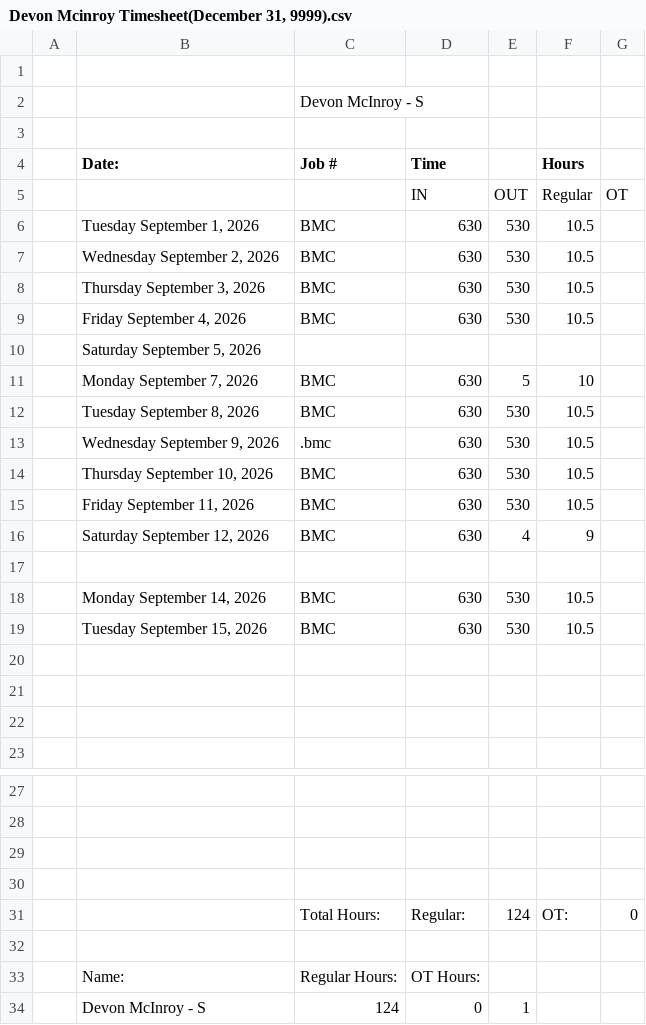
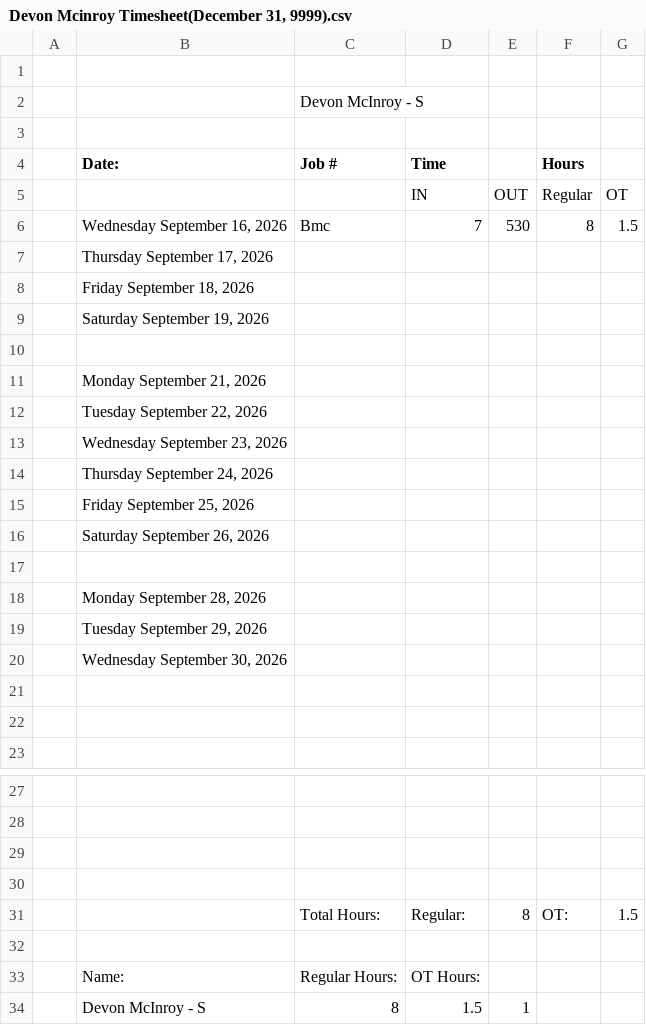
Before and after one commit to lyndon-weber-LLC/headcount-dashboard, a CSV file: data/live/Devon Mcinroy Timesheet(December 31, 9999).csv, drawn as a sheet; only a part is shown, gaps mark what is left out.

```diff
--- a/data/live/Devon Mcinroy Timesheet(December 31, 9999).csv
+++ b/data/live/Devon Mcinroy Timesheet(December 31, 9999).csv
@@ -5,17 +5,17 @@
 ,,,IN,OUT,Regular,OT
-,"Tuesday September 1, 2026",BMC,630,530,10.5,
-,"Wednesday September 2, 2026",BMC,630,530,10.5,
-,"Thursday September 3, 2026",BMC,630,530,10.5,
-,"Friday September 4, 2026",BMC,630,530,10.5,
-,"Saturday September 5, 2026",,,,,
-,"Monday September 7, 2026",BMC,630,5,10,
-,"Tuesday September 8, 2026",BMC,630,530,10.5,
-,"Wednesday September 9, 2026",.bmc,630,530,10.5,
-,"Thursday September 10, 2026",BMC,630,530,10.5,
-,"Friday September 11, 2026",BMC,630,530,10.5,
-,"Saturday September 12, 2026",BMC,630,4,9,
+,"Wednesday September 16, 2026",Bmc,7,530,8,1.5
+,"Thursday September 17, 2026",,,,,
+,"Friday September 18, 2026",,,,,
+,"Saturday September 19, 2026",,,,,
 ,,,,,,
-,"Monday September 14, 2026",BMC,630,530,10.5,
-,"Tuesday September 15, 2026",BMC,630,530,10.5,
+,"Monday September 21, 2026",,,,,
+,"Tuesday September 22, 2026",,,,,
+,"Wednesday September 23, 2026",,,,,
+,"Thursday September 24, 2026",,,,,
+,"Friday September 25, 2026",,,,,
+,"Saturday September 26, 2026",,,,,
 ,,,,,,
+,"Monday September 28, 2026",,,,,
+,"Tuesday September 29, 2026",,,,,
+,"Wednesday September 30, 2026",,,,,
 ,,,,,,
@@ -30,5 +30,5 @@
 ,,,,,,
-,,Total Hours:,Regular:,124,OT:,0
+,,Total Hours:,Regular:,8,OT:,1.5
 ,,,,,,
 ,Name:,Regular Hours:,OT Hours:,,,
-,Devon McInroy - S,124,0,1,,
+,Devon McInroy - S,8,1.5,1,,
```
Also changed, not shown: data/live/Alex Weber - Subs Timesheet(December 31, 9999).csv, data/live/Carlisle Timesheet(December 31, 9999).csv, 11 other files.
